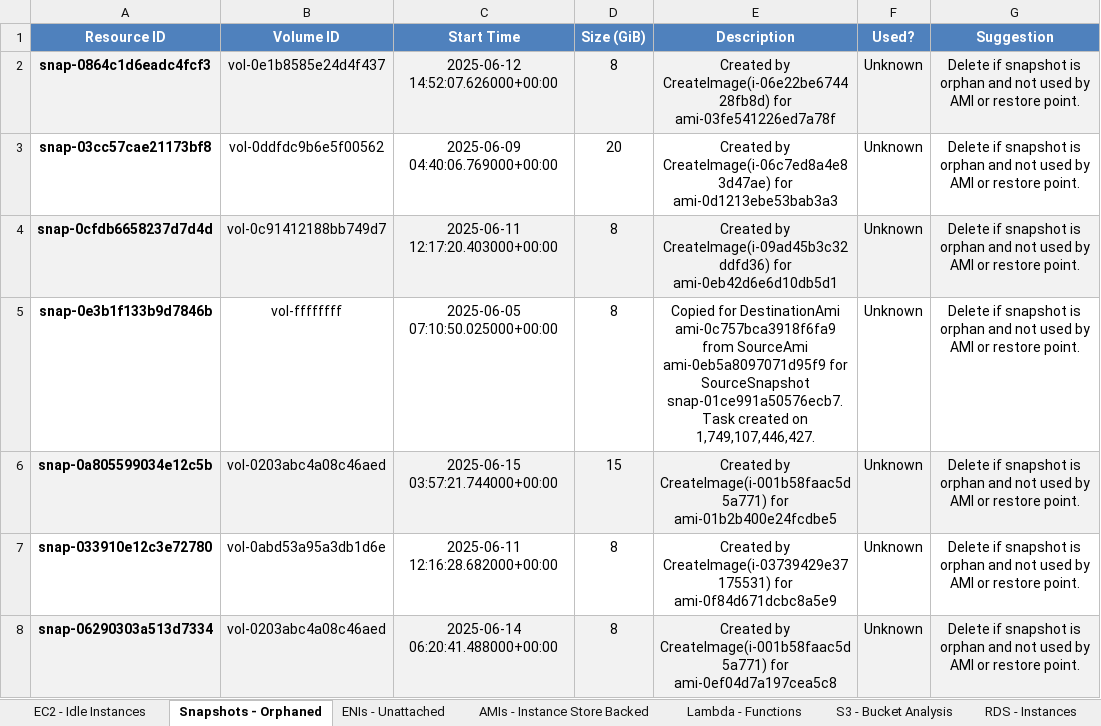
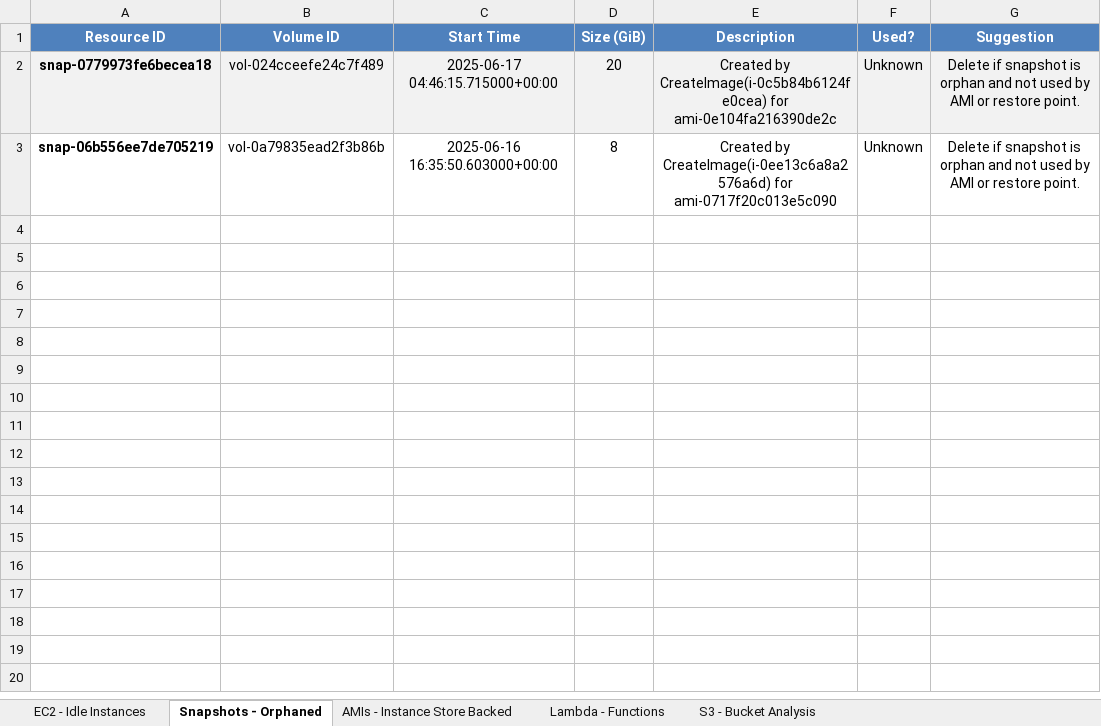
Before and after one commit to vireshsolanki/AutoCloud-audit-bot, an Excel workbook: cloud_audit_report.xlsx, sheet Snapshots - Orphaned, drawn as a sheet; values as stored, in another font and other column widths than the file's, no borders; removed rows and columns are numbered as before the commit, all else as after; the diff names each change by its address in the sheet, - before the commit and + after, or states it on an @@ line.

```diff
--- a/cloud_audit_report.xlsx (sheet Snapshots - Orphaned)
+++ b/cloud_audit_report.xlsx (sheet Snapshots - Orphaned)
-sheet tab: ENIs - Unattached
-sheet tab: RDS - Instances
-row 2: snap-0864c1d6eadc4fcf3 | vol-0e1b8585e24d4f437 | 2025-06-12 14:52:07.626000+00:00 | 8 | Created by CreateImage(i-06e22be674428fb8d) for ami-03fe541226ed7a78f | Unknown | Delete if snapshot is orphan and not used by AMI or restore point.
-A2 (Resource ID): snap-03cc57cae21173bf8
+A2 (Resource ID): snap-0779973fe6becea18
-A2:G2 fill: none
+A2:G2 fill: #F2F2F2
-B2 (Volume ID): vol-0ddfdc9b6e5f00562
+B2 (Volume ID): vol-024cceefe24c7f489
-C2 (Start Time): 2025-06-09 04:40:06.769000+00:00
+C2 (Start Time): 2025-06-17 04:46:15.715000+00:00
-E2 (Description): Created by CreateImage(i-06c7ed8a4e83d47ae) for ami-0d1213ebe53bab3a3
+E2 (Description): Created by CreateImage(i-0c5b84b6124fe0cea) for ami-0e104fa216390de2c
-row 4: snap-0cfdb6658237d7d4d | vol-0c91412188bb749d7 | 2025-06-11 12:17:20.403000+00:00 | 8 | Created by CreateImage(i-09ad45b3c32ddfd36) for ami-0eb42d6e6d10db5d1 | Unknown | Delete if snapshot is orphan and not used by AMI or restore point.
-row 5: snap-0e3b1f133b9d7846b | vol-ffffffff | 2025-06-05 07:10:50.025000+00:00 | 8 | Copied for DestinationAmi ami-0c757bca3918f6fa9 from SourceAmi ami-0eb5a8097071d95f9 for SourceSnapshot snap-01ce991a50576ecb7. Task created on 1,749,107,446,427. | Unknown | Delete if snapshot is orphan and not used by AMI or restore point.
-row 6: snap-0a805599034e12c5b | vol-0203abc4a08c46aed | 2025-06-15 03:57:21.744000+00:00 | 15 | Created by CreateImage(i-001b58faac5d5a771) for ami-01b2b400e24fcdbe5 | Unknown | Delete if snapshot is orphan and not used by AMI or restore point.
-A3 (Resource ID): snap-033910e12c3e72780
+A3 (Resource ID): snap-06b556ee7de705219
-B3 (Volume ID): vol-0abd53a95a3db1d6e
+B3 (Volume ID): vol-0a79835ead2f3b86b
-C3 (Start Time): 2025-06-11 12:16:28.682000+00:00
+C3 (Start Time): 2025-06-16 16:35:50.603000+00:00
-E3 (Description): Created by CreateImage(i-03739429e37175531) for ami-0f84d671dcbc8a5e9
+E3 (Description): Created by CreateImage(i-0ee13c6a8a2576a6d) for ami-0717f20c013e5c090
-row 8: snap-06290303a513d7334 | vol-0203abc4a08c46aed | 2025-06-14 06:20:41.488000+00:00 | 8 | Created by CreateImage(i-001b58faac5d5a771) for ami-0ef04d7a197cea5c8 | Unknown | Delete if snapshot is orphan and not used by AMI or restore point.
```
Also changed, not shown: sheet AMIs - Instance Store Backed, sheet EC2 - Idle Instances, sheet Lambda - Functions, sheet S3 - Bucket Analysis, 3 other files.
